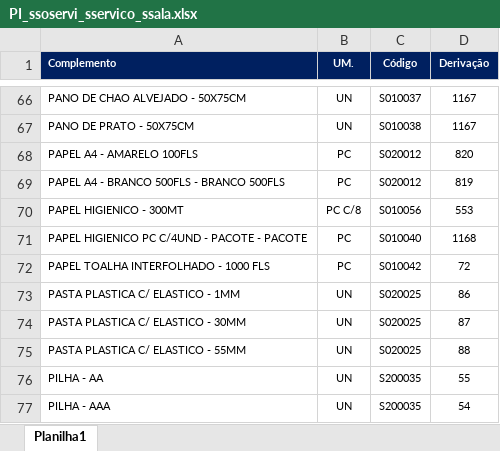
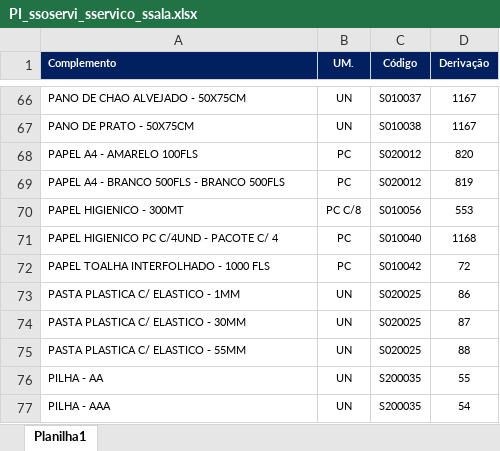
Before and after one commit to suprimentosdg/portal-suprimentos, an Excel workbook: pages/PI_ssoservi_sservico_ssala.xlsx, sheet Planilha1, drawn as a sheet; only a part is shown, gaps mark what is left out; values as stored, in another font and other column widths than the file's, no borders; conditional formats not drawn; the diff names each change by its address in the sheet, - before the commit and + after, or states it on an @@ line.

```diff
--- a/pages/PI_ssoservi_sservico_ssala.xlsx (sheet Planilha1)
+++ b/pages/PI_ssoservi_sservico_ssala.xlsx (sheet Planilha1)
-A71 (Complemento): PAPEL HIGIENICO PC C/4UND - PACOTE - PACOTE
+A71 (Complemento): PAPEL HIGIENICO PC C/4UND - PACOTE C/ 4
```
Also changed, not shown: pages/PI_ssoservi_cservico_csala.xlsx, pages/PI_ssoservi_cservico_ssala.xlsx, 1 other file.
